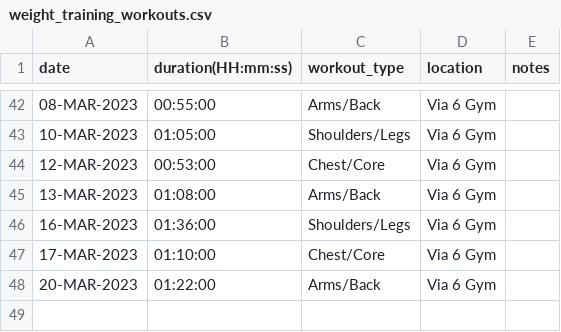
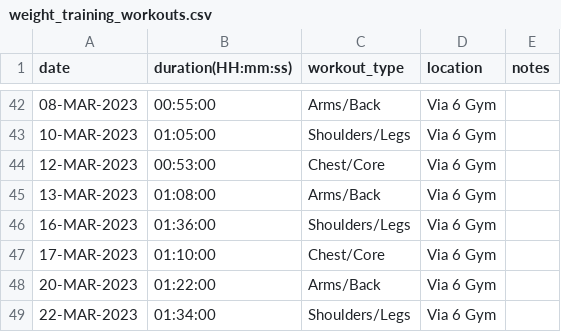
Before and after one commit to EricLeFort/ExerciseLog, a CSV file: data/weight_training_workouts.csv, drawn as a sheet; only a part is shown, gaps mark what is left out.

```diff
--- a/data/weight_training_workouts.csv
+++ b/data/weight_training_workouts.csv
@@ -48 +48,2 @@ date,duration(HH:mm:ss),workout_type,location,notes
 20-MAR-2023,01:22:00,Arms/Back,Via 6 Gym,""
+22-MAR-2023,01:34:00,Shoulders/Legs,Via 6 Gym,""
```
Also changed, not shown: data/health_metrics.csv, data/weight_training_sets.csv, 3 other files.
